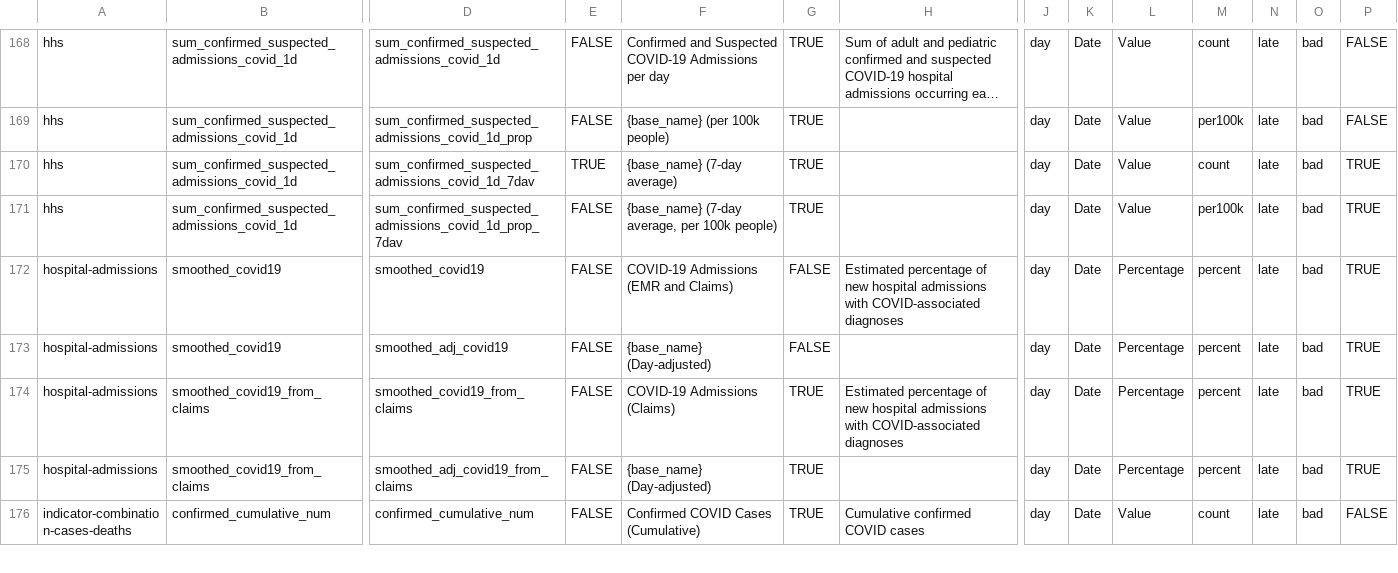
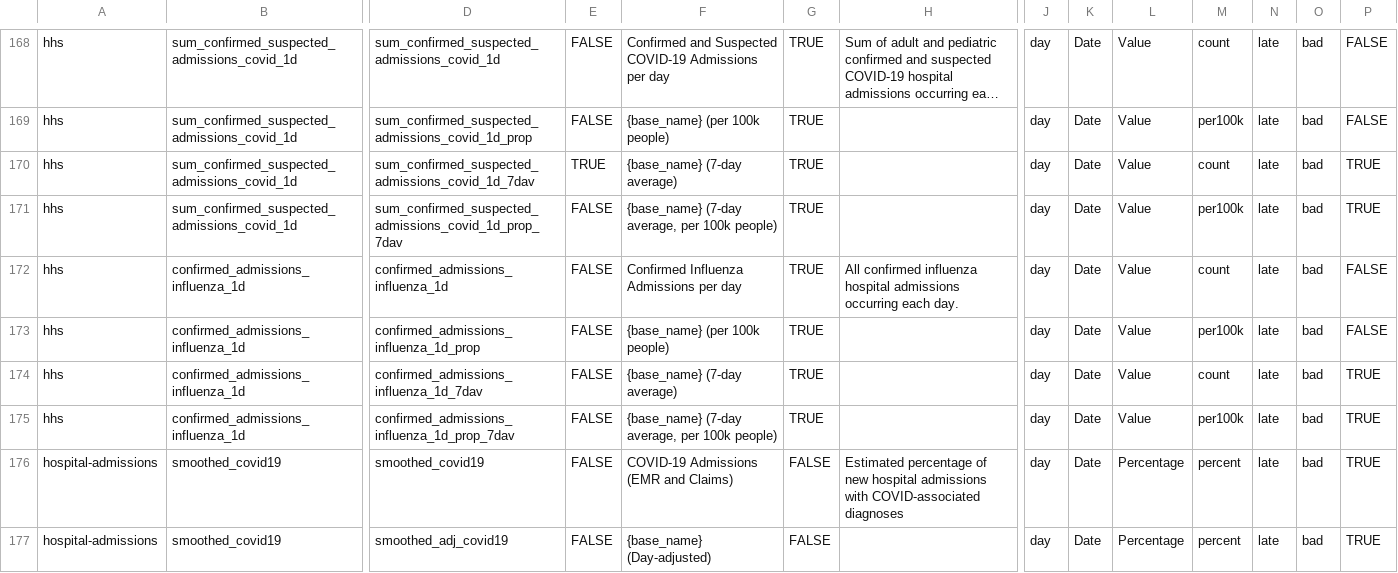
Before and after one commit to cmu-delphi/delphi-epidata, a CSV file: src/server/endpoints/covidcast_utils/db_signals.csv, drawn as a sheet; only a part is shown, gaps mark what is left out; the shorter side is filled out with more unchanged rows; long unchanged cells end in …; rows hold the shown columns only; the diff names each change by its address in the sheet, - before the commit and + after, or states it on an @@ line.

```diff
--- a/src/server/endpoints/covidcast_utils/db_signals.csv
+++ b/src/server/endpoints/covidcast_utils/db_signals.csv
+row 172: hhs | confirmed_admissions_influenza_1d | confirmed_admissions_influenza_1d | FALSE | Confirmed Influenza Admissions per day | TRUE | All confirmed influenza hospital admissions occurring each day. | day | Date | Value | count | late | bad | FALSE
+row 173: hhs | confirmed_admissions_influenza_1d | confirmed_admissions_influenza_1d_prop | FALSE | {base_name} (per 100k people) | TRUE |  | day | Date | Value | per100k | late | bad | FALSE
+row 174: hhs | confirmed_admissions_influenza_1d | confirmed_admissions_influenza_1d_7dav | FALSE | {base_name} (7-day average) | TRUE |  | day | Date | Value | count | late | bad | TRUE
+row 175: hhs | confirmed_admissions_influenza_1d | confirmed_admissions_influenza_1d_prop_7dav | FALSE | {base_name} (7-day average, per 100k people) | TRUE |  | day | Date | Value | per100k | late | bad | TRUE
```
Also changed, not shown: src/server/endpoints/covidcast_utils/db_sources.csv.
